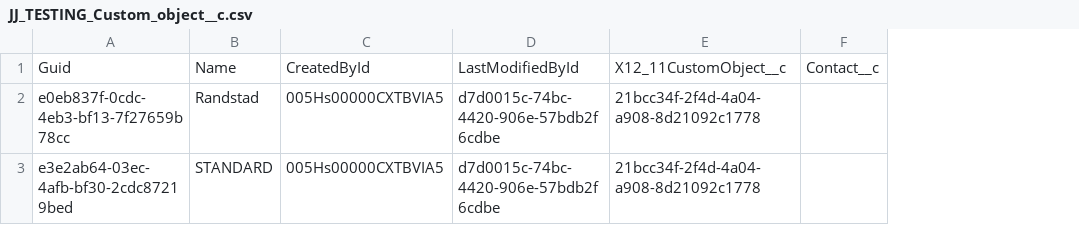
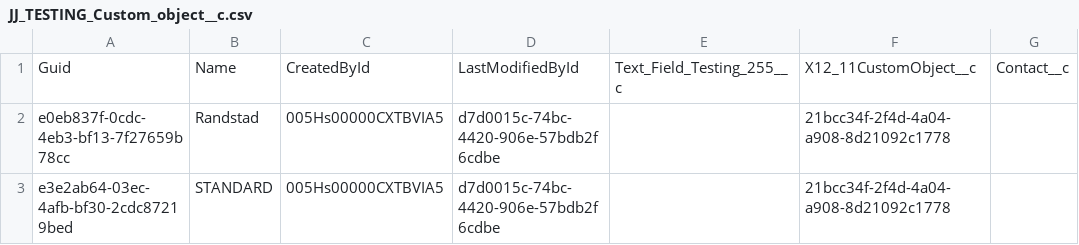
Before and after one commit to jjoannow/DEMO, a CSV file: JJ_TESTING_Custom_object__c.csv, drawn as a sheet; the diff names each change by its address in the sheet, - before the commit and + after, or states it on an @@ line.

Commit message:
Test text included

```diff
--- a/JJ_TESTING_Custom_object__c.csv
+++ b/JJ_TESTING_Custom_object__c.csv
+column E, row 1: Text_Field_Testing_255__c
```
